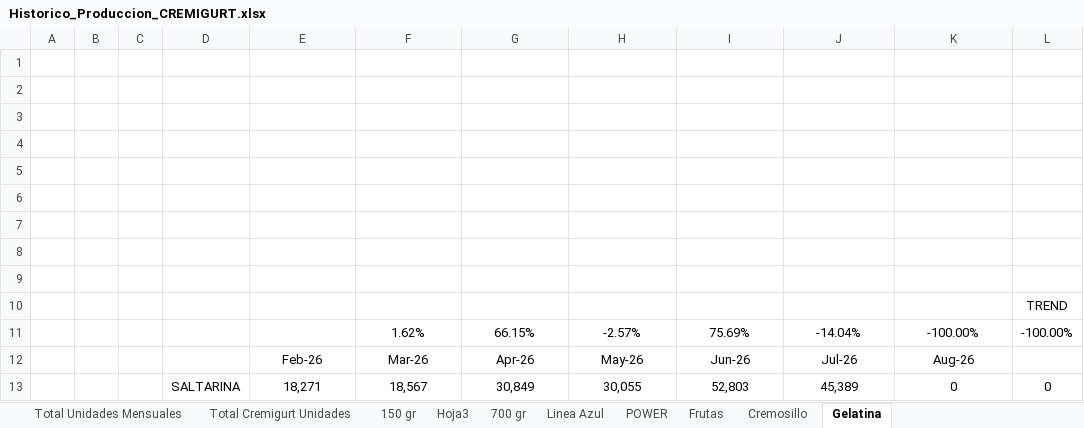
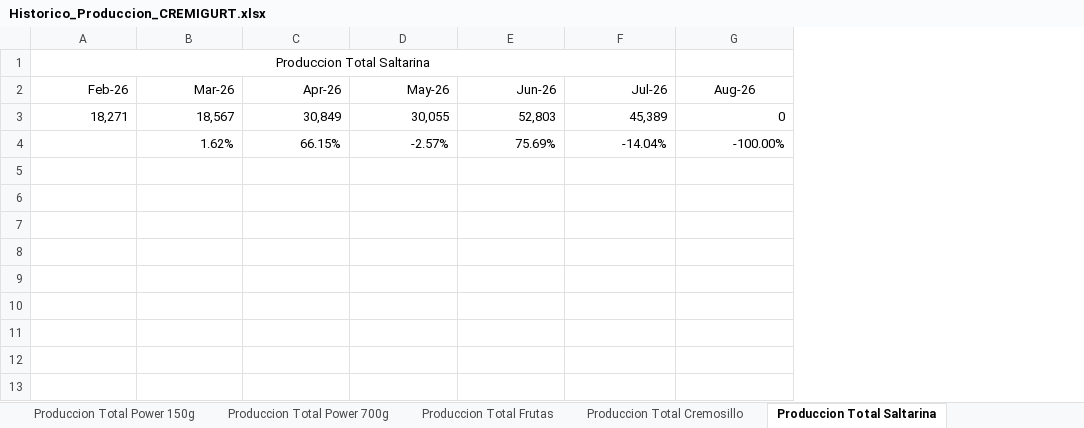
Before and after one commit to logisticasapori1-cell/dashboard-ventas, an Excel workbook: Historico_Produccion_CREMIGURT.xlsx, sheet Produccion Total Saltarina, drawn as a sheet; values as stored, in another font and other column widths than the file's, no borders; removed rows and columns are numbered as before the commit, all else as after; the diff names each change by its address in the sheet, - before the commit and + after, or states it on an @@ line.

```diff
--- a/Historico_Produccion_CREMIGURT.xlsx (sheet Produccion Total Saltarina)
+++ b/Historico_Produccion_CREMIGURT.xlsx (sheet Produccion Total Saltarina)
-sheet tab: Hoja3
+sheet tab: Produccion Total Frutas
-sheet tab: Cremosillo
+sheet tab: Produccion Total Cremosillo
-sheet tab: Gelatina
+sheet tab: Produccion Total Saltarina
-sheet tab: 700 gr
-sheet tab: Frutas
-column A, empty
-column B, empty
-column C, empty
-column D, row 13: SALTARINA
-column L, row 13: 0
-A1 (Feb-26): (empty)
+A1 (Feb-26): Produccion Total Saltarina
+A1:F1 merged
-row 2: (empty)
-row 3: (empty)
-row 4: (empty)
-row 5: (empty)
-row 6: (empty)
-row 7: (empty)
-row 8: (empty)
-row 9: (empty)
-row 10:  |  |  |  |  |  |  |  |  |  |  | TREND
-A2:F2 alignment: center
+A2:F2 alignment: right
-A3:G3 alignment: center
+A3:G3 alignment: right
@@ row 11 moved to row 4: 1.62% @@
```
Also changed, not shown: sheet Produccion Total Mensual, sheet Produccion Total Cremigurt, sheet Produccion Total Linea Azul, sheet Produccion Total Cremigurt 150g, sheet Produccion Total Power 150g, sheet Produccion Total Frutas, 3 more sheets, other sheet tabs, formulas that keep their value, charts or pictures.
